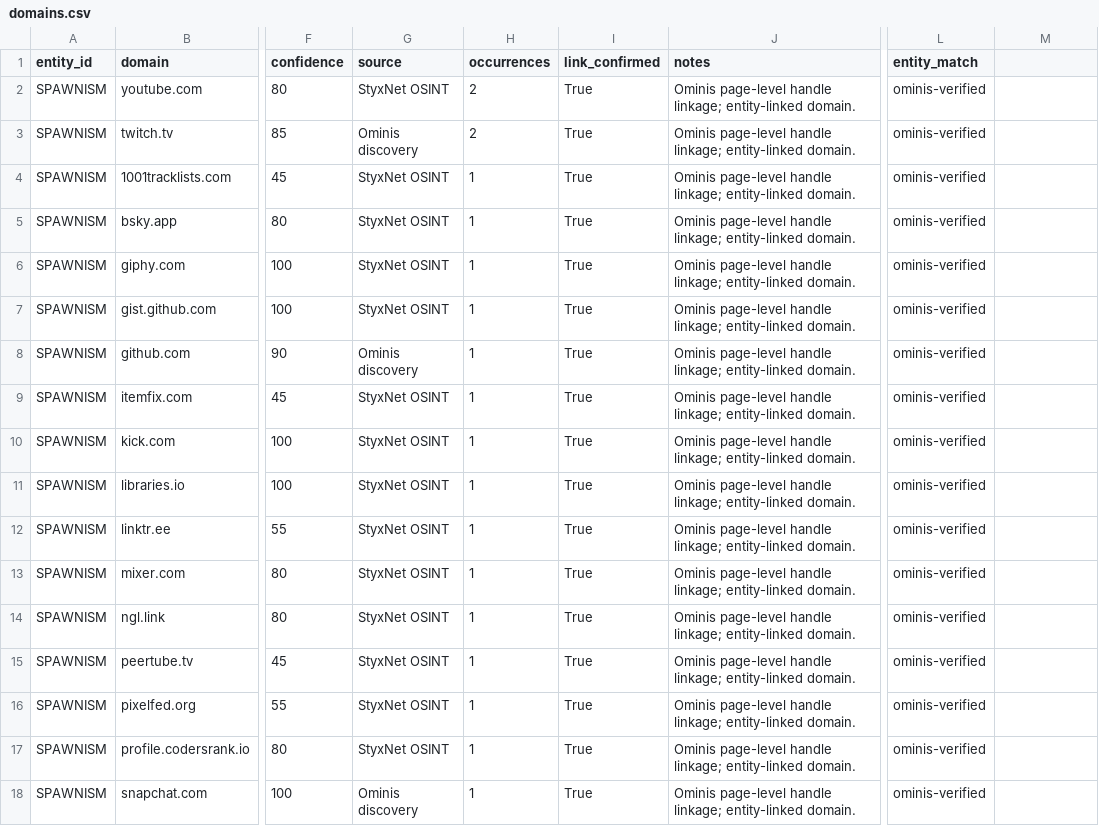
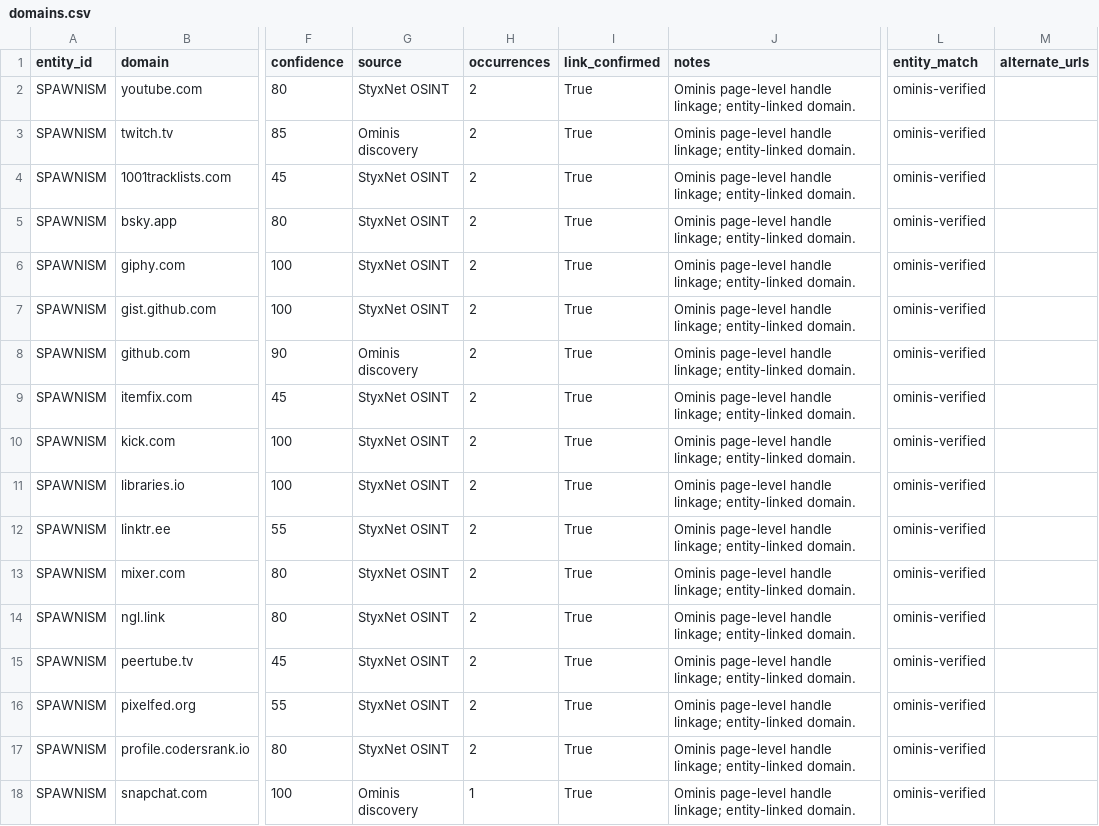
Before and after one commit to WinterGate-IC/UTTP, a CSV file: 22_ENTITY_DOMAINS/SPAWNISM/domains.csv, drawn as a sheet; only a part is shown, gaps mark what is left out; the diff covers the shown part only; the diff names each change by its address in the sheet, - before the commit and + after, or states it on an @@ line.

```diff
--- a/22_ENTITY_DOMAINS/SPAWNISM/domains.csv
+++ b/22_ENTITY_DOMAINS/SPAWNISM/domains.csv
-M1: (empty)
+M1: alternate_urls
-H4:H17 (occurrences): 1
+H4:H17 (occurrences): 2
```
Also changed, not shown: 1 removed row and 17 edited cells elsewhere in this file, 18_ENTITY_MONITORING/domain_validation_queue.csv, 22_ENTITY_DOMAINS/764/domains.csv, 49 other files.
